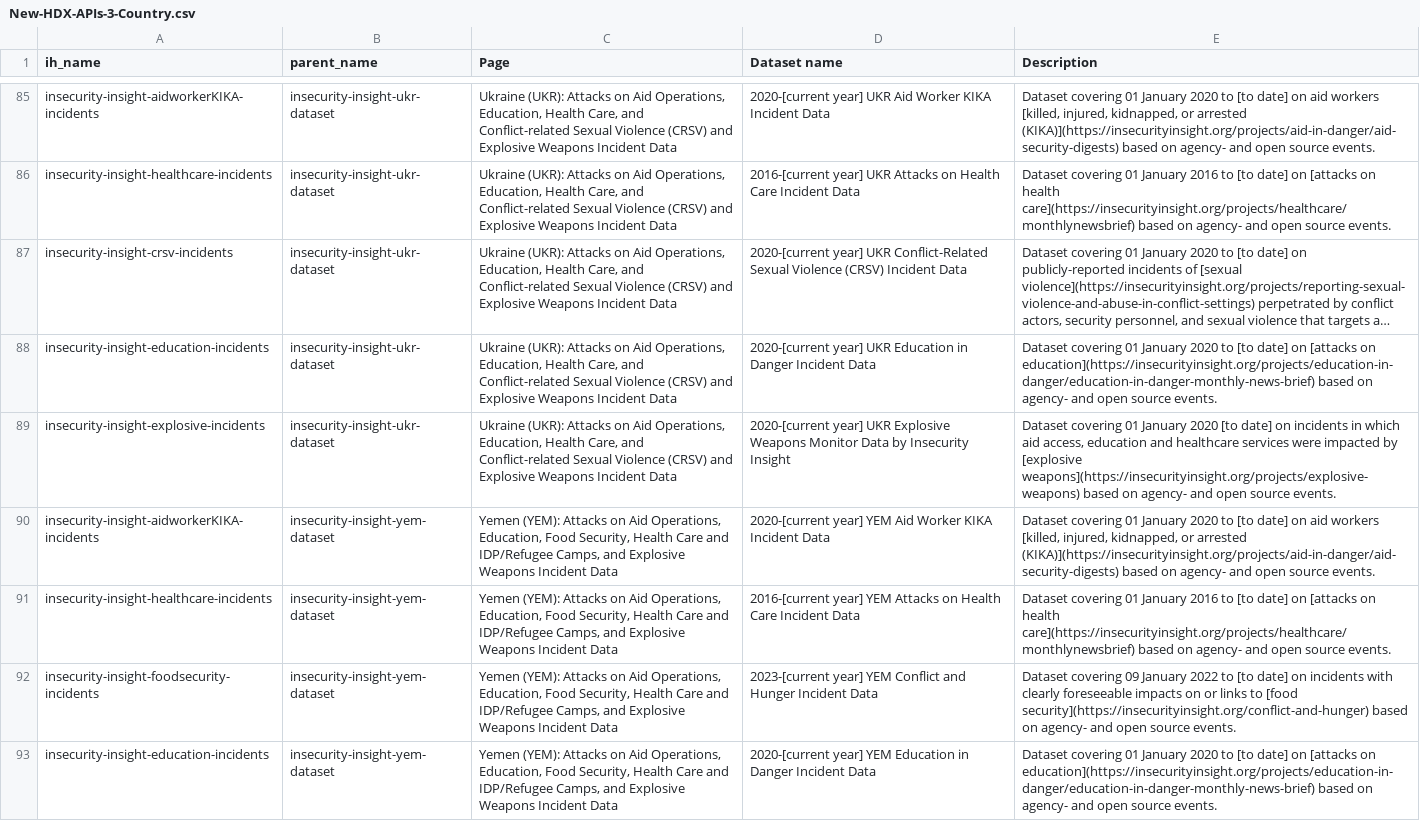
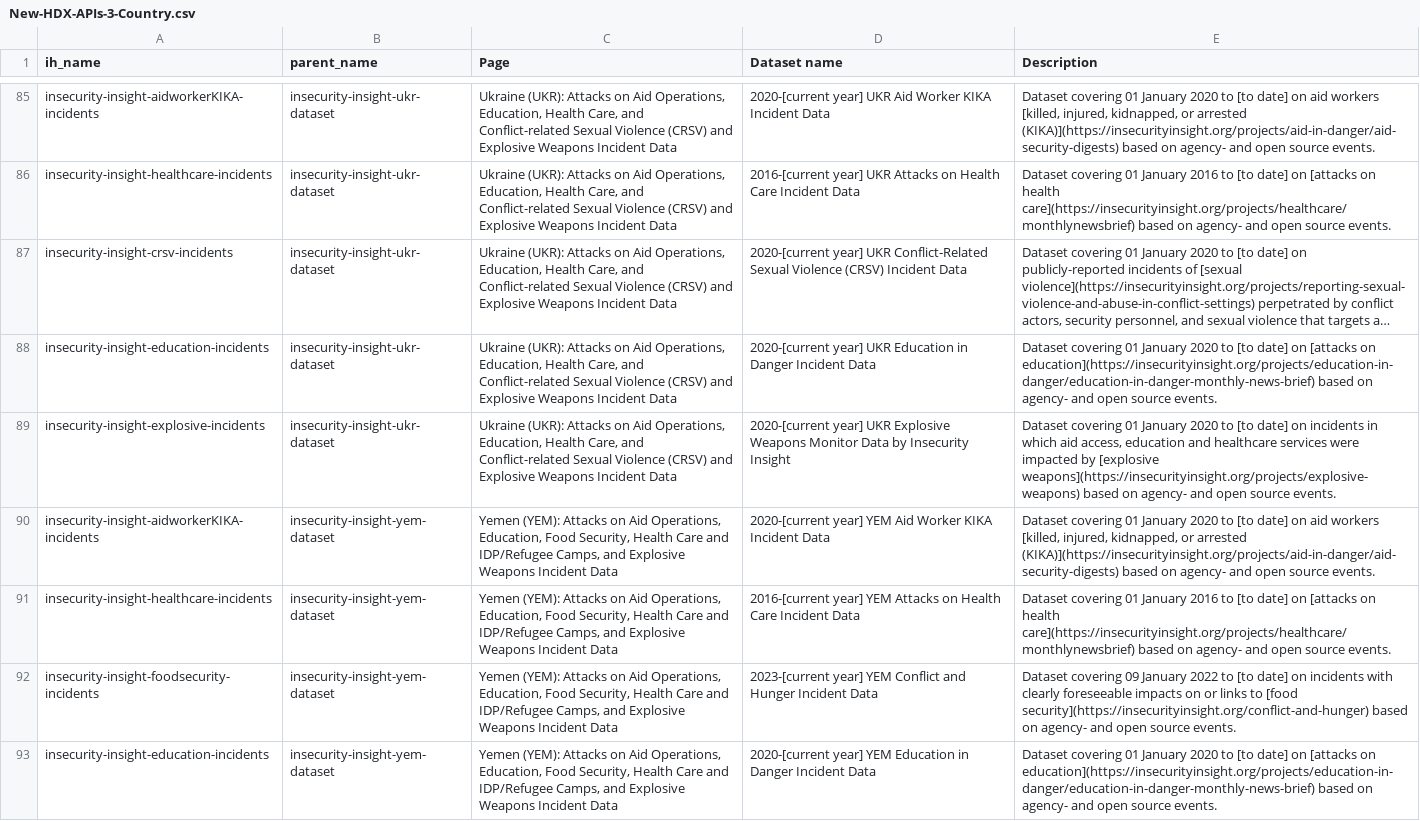
Before and after one commit to OCHA-DAP/hdx-scraper-insecurity-insight, a CSV file: src/hdx_scraper_insecurity_insight/metadata/New-HDX-APIs-3-Country.csv, drawn as a sheet; only a part is shown, gaps mark what is left out; long unchanged cells end in …; the diff covers the shown part only; the diff names each change by its address in the sheet, - before the commit and + after, or states it on an @@ line.

Commit message:
HDX-DSYS601 Fix a couple of typos

```diff
--- a/src/hdx_scraper_insecurity_insight/metadata/New-HDX-APIs-3-Country.csv
+++ b/src/hdx_scraper_insecurity_insight/metadata/New-HDX-APIs-3-Country.csv
-E89 (Description): …January 2020 [to date]…
+E89 (Description): …January 2020 to [to date]…
```
Also changed, not shown: 10 edited cells elsewhere in this file.
